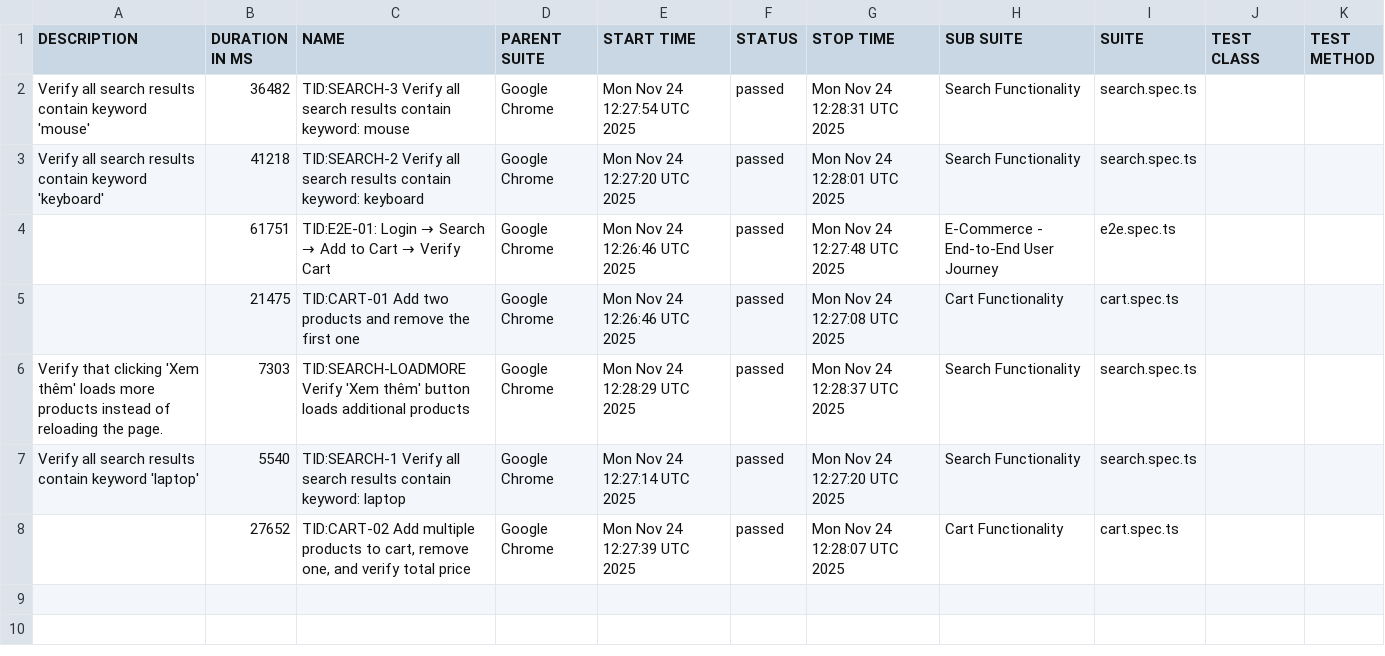
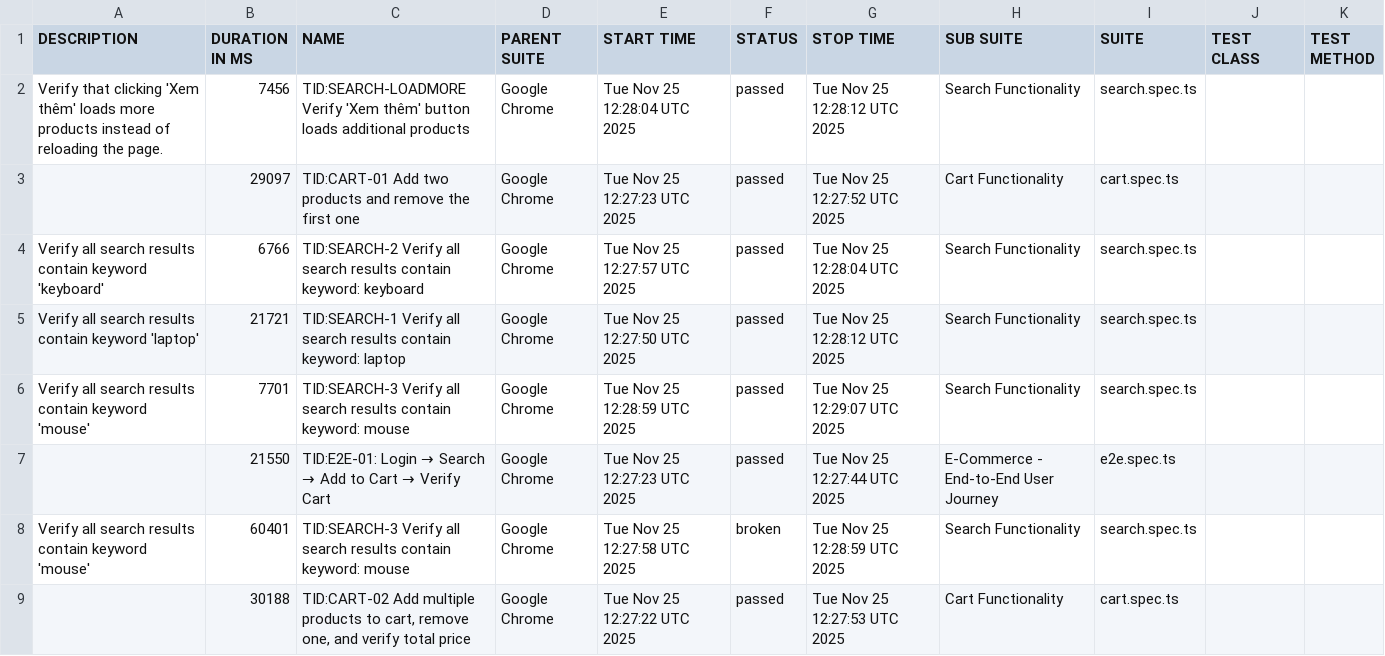
Before and after one commit to backquang127/tncstore-automation, a CSV file: data/suites.csv, drawn as a sheet.

```diff
--- a/data/suites.csv
+++ b/data/suites.csv
@@ -1,8 +1,9 @@
 "DESCRIPTION","DURATION IN MS","NAME","PARENT SUITE","START TIME","STATUS","STOP TIME","SUB SUITE","SUITE","TEST CLASS","TEST METHOD"
-"Verify all search results contain keyword 'mouse'","36482","TID:SEARCH-3 Verify all search results contain keyword: mouse","Google Chrome","Mon Nov 24 12:27:54 UTC 2025","passed","Mon Nov 24 12:28:31 UTC 2025","Search Functionality","search.spec.ts","",""
-"Verify all search results contain keyword 'keyboard'","41218","TID:SEARCH-2 Verify all search results contain keyword: keyboard","Google Chrome","Mon Nov 24 12:27:20 UTC 2025","passed","Mon Nov 24 12:28:01 UTC 2025","Search Functionality","search.spec.ts","",""
-"","61751","TID:E2E-01: Login → Search → Add to Cart → Verify Cart","Google Chrome","Mon Nov 24 12:26:46 UTC 2025","passed","Mon Nov 24 12:27:48 UTC 2025","E-Commerce - End-to-End User Journey","e2e.spec.ts","",""
-"","21475","TID:CART-01 Add two products and remove the first one","Google Chrome","Mon Nov 24 12:26:46 UTC 2025","passed","Mon Nov 24 12:27:08 UTC 2025","Cart Functionality","cart.spec.ts","",""
-"Verify that clicking 'Xem thêm' loads more products instead of reloading the page.","7303","TID:SEARCH-LOADMORE Verify 'Xem thêm' button loads additional products","Google Chrome","Mon Nov 24 12:28:29 UTC 2025","passed","Mon Nov 24 12:28:37 UTC 2025","Search Functionality","search.spec.ts","",""
-"Verify all search results contain keyword 'laptop'","5540","TID:SEARCH-1 Verify all search results contain keyword: laptop","Google Chrome","Mon Nov 24 12:27:14 UTC 2025","passed","Mon Nov 24 12:27:20 UTC 2025","Search Functionality","search.spec.ts","",""
-"","27652","TID:CART-02 Add multiple products to cart, remove one, and verify total price","Google Chrome","Mon Nov 24 12:27:39 UTC 2025","passed","Mon Nov 24 12:28:07 UTC 2025","Cart Functionality","cart.spec.ts","",""
+"Verify that clicking 'Xem thêm' loads more products instead of reloading the page.","7456","TID:SEARCH-LOADMORE Verify 'Xem thêm' button loads additional products","Google Chrome","Tue Nov 25 12:28:04 UTC 2025","passed","Tue Nov 25 12:28:12 UTC 2025","Search Functionality","search.spec.ts","",""
+"","29097","TID:CART-01 Add two products and remove the first one","Google Chrome","Tue Nov 25 12:27:23 UTC 2025","passed","Tue Nov 25 12:27:52 UTC 2025","Cart Functionality","cart.spec.ts","",""
+"Verify all search results contain keyword 'keyboard'","6766","TID:SEARCH-2 Verify all search results contain keyword: keyboard","Google Chrome","Tue Nov 25 12:27:57 UTC 2025","passed","Tue Nov 25 12:28:04 UTC 2025","Search Functionality","search.spec.ts","",""
+"Verify all search results contain keyword 'laptop'","21721","TID:SEARCH-1 Verify all search results contain keyword: laptop","Google Chrome","Tue Nov 25 12:27:50 UTC 2025","passed","Tue Nov 25 12:28:12 UTC 2025","Search Functionality","search.spec.ts","",""
+"Verify all search results contain keyword 'mouse'","7701","TID:SEARCH-3 Verify all search results contain keyword: mouse","Google Chrome","Tue Nov 25 12:28:59 UTC 2025","passed","Tue Nov 25 12:29:07 UTC 2025","Search Functionality","search.spec.ts","",""
+"","21550","TID:E2E-01: Login → Search → Add to Cart → Verify Cart","Google Chrome","Tue Nov 25 12:27:23 UTC 2025","passed","Tue Nov 25 12:27:44 UTC 2025","E-Commerce - End-to-End User Journey","e2e.spec.ts","",""
+"Verify all search results contain keyword 'mouse'","60401","TID:SEARCH-3 Verify all search results contain keyword: mouse","Google Chrome","Tue Nov 25 12:27:58 UTC 2025","broken","Tue Nov 25 12:28:59 UTC 2025","Search Functionality","search.spec.ts","",""
+"","30188","TID:CART-02 Add multiple products to cart, remove one, and verify total price","Google Chrome","Tue Nov 25 12:27:22 UTC 2025","passed","Tue Nov 25 12:27:53 UTC 2025","Cart Functionality","cart.spec.ts","",""
```
Also changed, not shown: 59 other files.
